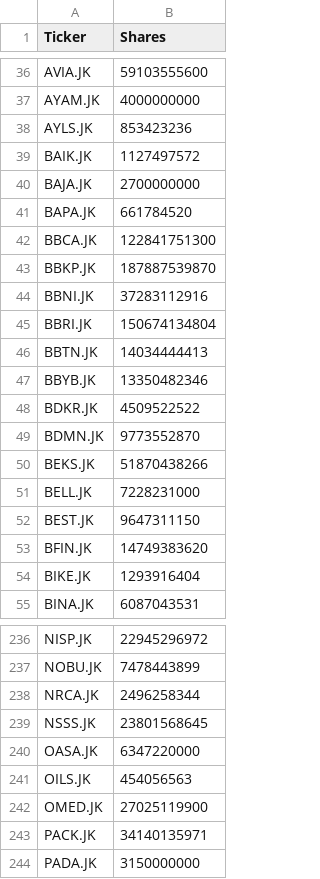
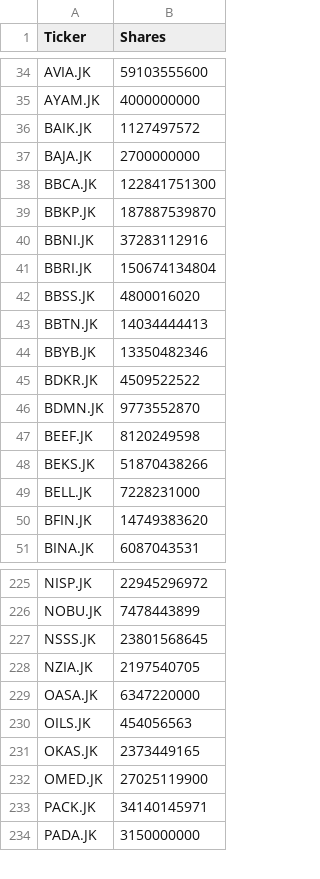
Before and after one commit to widiginanjarsyahputra/ihsg-tickers, a CSV file: ihsg_tickers.csv, drawn as a sheet; only a part is shown, gaps mark what is left out; the diff covers the shown part only.

```diff
--- a/ihsg_tickers.csv
+++ b/ihsg_tickers.csv
@@ -37,6 +35,4 @@ AVIA.JK,59103555600
 AYAM.JK,4000000000
-AYLS.JK,853423236
 BAIK.JK,1127497572
 BAJA.JK,2700000000
-BAPA.JK,661784520
 BBCA.JK,122841751300
@@ -45,2 +41,3 @@ BBNI.JK,37283112916
 BBRI.JK,150674134804
+BBSS.JK,4800016020
 BBTN.JK,14034444413
@@ -49,7 +46,6 @@ BDKR.JK,4509522522
 BDMN.JK,9773552870
+BEEF.JK,8120249598
 BEKS.JK,51870438266
 BELL.JK,7228231000
-BEST.JK,9647311150
 BFIN.JK,14749383620
-BIKE.JK,1293916404
 BINA.JK,6087043531
@@ -237,8 +226,9 @@ NISP.JK,22945296972
 NOBU.JK,7478443899
-NRCA.JK,2496258344
 NSSS.JK,23801568645
+NZIA.JK,2197540705
 OASA.JK,6347220000
 OILS.JK,454056563
+OKAS.JK,2373449165
 OMED.JK,27025119900
-PACK.JK,34140135971
+PACK.JK,34140145971
 PADA.JK,3150000000
```
Also changed, not shown: 7 added rows, 24 removed rows and 3 edited cells elsewhere in this file, 1 other file.
